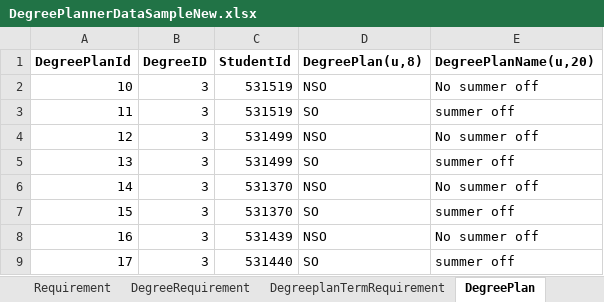
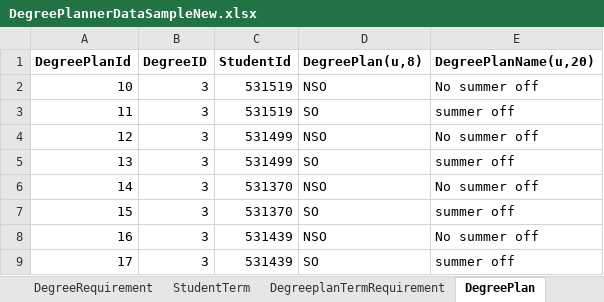
Before and after one commit to rajv11/DegreePlanner, an Excel workbook: Docs/DegreePlannerDataSampleNew.xlsx, sheet DegreePlan, drawn as a sheet; values as stored, in another font and other column widths than the file's, no borders; the diff names each change by its address in the sheet, - before the commit and + after, or states it on an @@ line.

Commit message:
updated sample data

```diff
--- a/Docs/DegreePlannerDataSampleNew.xlsx (sheet DegreePlan)
+++ b/Docs/DegreePlannerDataSampleNew.xlsx (sheet DegreePlan)
-C9 (StudentId): 531440
+C9 (StudentId): 531439
```
Also changed, not shown: other sheet tabs.
